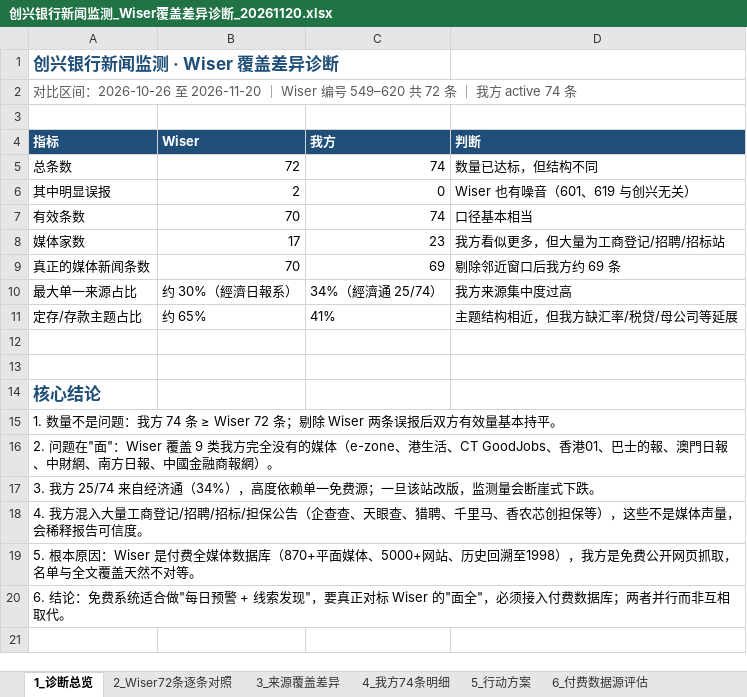
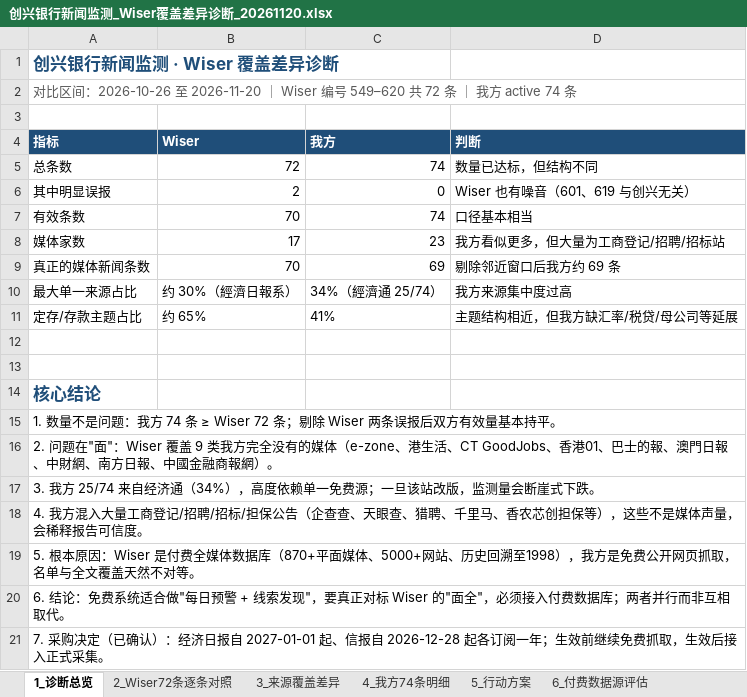
Before and after one commit to ycwbzhangyan-code/chb-news-monitor, an Excel workbook: output/创兴银行新闻监测_Wiser覆盖差异诊断_20261120.xlsx, sheet 1_诊断总览, drawn as a sheet; values as stored, in another font and other column widths than the file's, no borders; the diff names each change by its address in the sheet, - before the commit and + after, or states it on an @@ line.

```diff
--- a/output/创兴银行新闻监测_Wiser覆盖差异诊断_20261120.xlsx (sheet 1_诊断总览)
+++ b/output/创兴银行新闻监测_Wiser覆盖差异诊断_20261120.xlsx (sheet 1_诊断总览)
+row 21: 7. 采购决定（已确认）：经济日报自 2027-01-01 起、信报自 2026-12-28 起各订阅一年；生效前继续免费抓取，生效后接入正式采集。
```
Also changed, not shown: sheet 6_付费数据源评估, sheet 5_行动方案, other sheet tabs, 4 other files.
